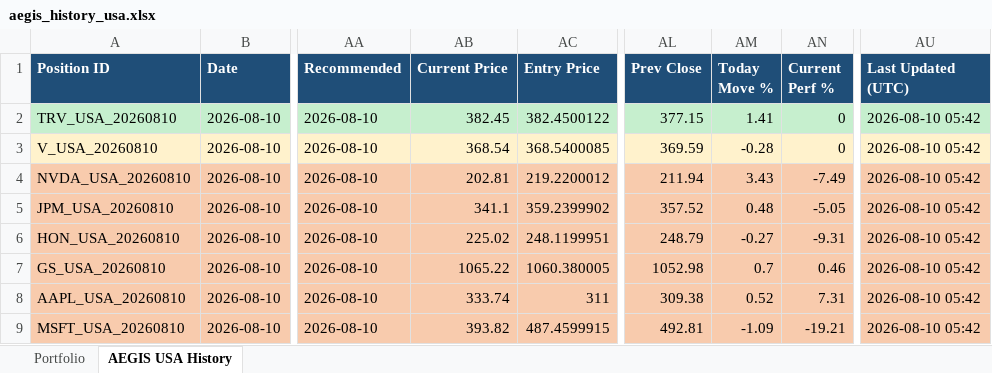
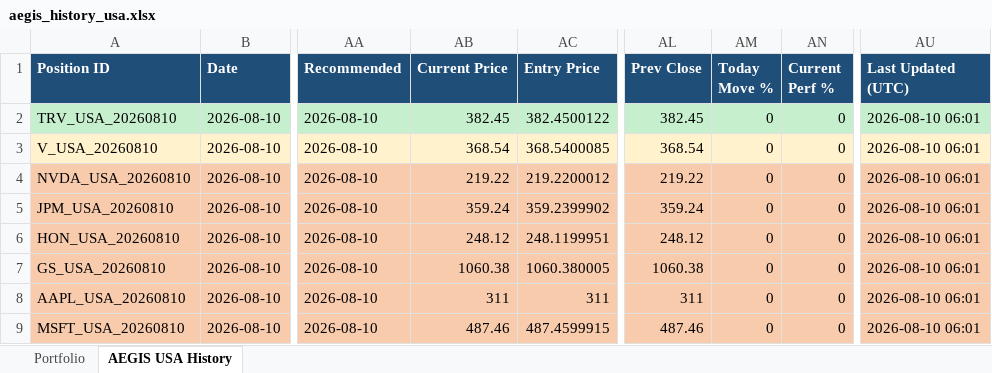
Before and after one commit to gujja330/NexaQuant, an Excel workbook: reports/telegram/aegis_history_usa.xlsx, sheet AEGIS USA History, drawn as a sheet; only a part is shown, gaps mark what is left out; values as stored, in another font and other column widths than the file's, no borders; the diff covers the shown part only; the diff names each change by its address in the sheet, - before the commit and + after, or states it on an @@ line.

```diff
--- a/reports/telegram/aegis_history_usa.xlsx (sheet AEGIS USA History)
+++ b/reports/telegram/aegis_history_usa.xlsx (sheet AEGIS USA History)
-AL2 (Prev Close): 377.15
+AL2 (Prev Close): 382.45
-AM2 (Today Move %): 1.41
+AM2 (Today Move %): 0
-AU2:AU9 (Last Updated (UTC)): 2026-08-10 05:42
+AU2:AU9 (Last Updated (UTC)): 2026-08-10 06:01
-AL3 (Prev Close): 369.59
+AL3 (Prev Close): 368.54
-AM3 (Today Move %): -0.28
+AM3 (Today Move %): 0
-AB4 (Current Price): 202.81
+AB4 (Current Price): 219.22
-AL4 (Prev Close): 211.94
+AL4 (Prev Close): 219.22
-AM4 (Today Move %): 3.43
+AM4 (Today Move %): 0
-AN4 (Current Perf %): -7.49
+AN4 (Current Perf %): 0
-AB5 (Current Price): 341.1
+AB5 (Current Price): 359.24
-AL5 (Prev Close): 357.52
+AL5 (Prev Close): 359.24
-AM5 (Today Move %): 0.48
+AM5 (Today Move %): 0
-AN5 (Current Perf %): -5.05
+AN5 (Current Perf %): 0
-AB6 (Current Price): 225.02
+AB6 (Current Price): 248.12
-AL6 (Prev Close): 248.79
+AL6 (Prev Close): 248.12
-AM6 (Today Move %): -0.27
+AM6 (Today Move %): 0
-AN6 (Current Perf %): -9.31
+AN6 (Current Perf %): 0
-AB7 (Current Price): 1065.22
+AB7 (Current Price): 1060.38
-AL7 (Prev Close): 1052.98
+AL7 (Prev Close): 1060.38
-AM7 (Today Move %): 0.7
+AM7 (Today Move %): 0
-AN7 (Current Perf %): 0.46
+AN7 (Current Perf %): 0
-AB8 (Current Price): 333.74
+AB8 (Current Price): 311
-AL8 (Prev Close): 309.38
+AL8 (Prev Close): 311
-AM8 (Today Move %): 0.52
+AM8 (Today Move %): 0
-AN8 (Current Perf %): 7.31
+AN8 (Current Perf %): 0
-AB9 (Current Price): 393.82
+AB9 (Current Price): 487.46
-AL9 (Prev Close): 492.81
+AL9 (Prev Close): 487.46
-AM9 (Today Move %): -1.09
+AM9 (Today Move %): 0
-AN9 (Current Perf %): -19.21
+AN9 (Current Perf %): 0
```
Also changed, not shown: 65 edited cells elsewhere in this sheet, reports/telegram/aegis_history_india.xlsx, 3 other files.
